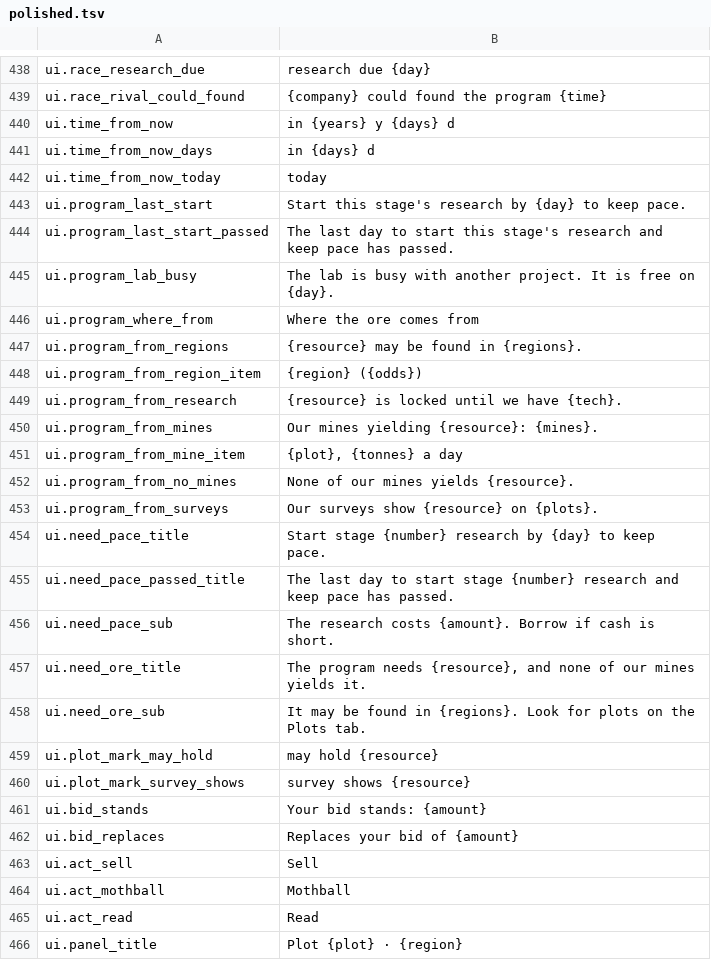
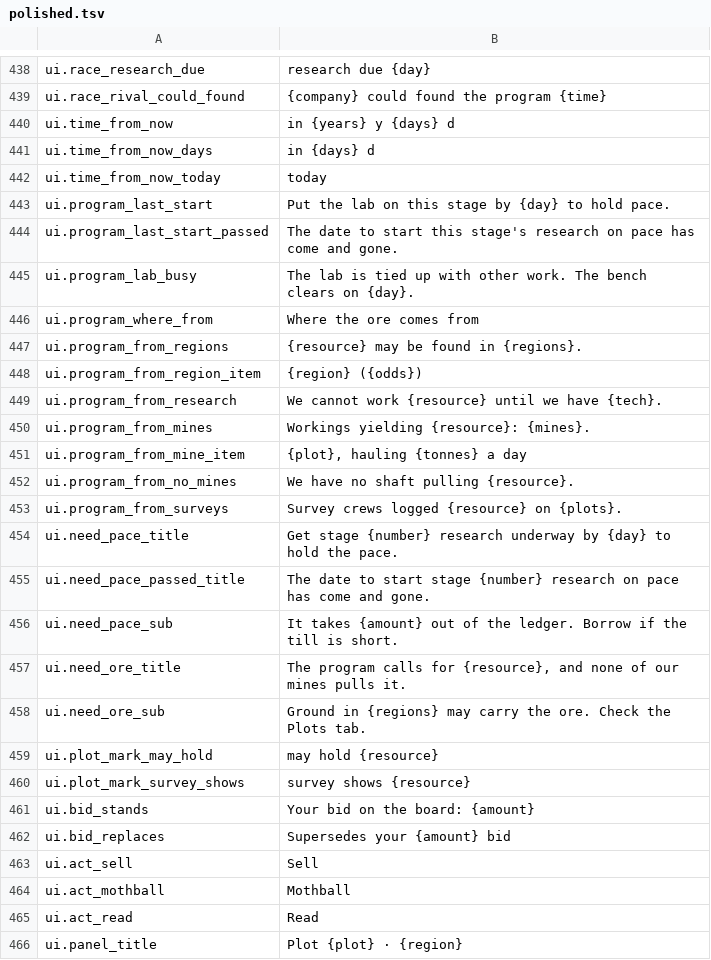
Before and after one commit to binary-knight/deep-claim, a TSV file: tools/prose/polished.tsv, drawn as a sheet; only a part is shown, gaps mark what is left out; the diff covers the shown part only.

```diff
--- a/tools/prose/polished.tsv
+++ b/tools/prose/polished.tsv
@@ -442,5 +442,5 @@ ui.time_from_now_days	in {days} d
 ui.time_from_now_today	today
-ui.program_last_start	Start this stage's research by {day} to keep pace.
-ui.program_last_start_passed	The last day to start this stage's research and keep pace has passed.
-ui.program_lab_busy	The lab is busy with another project. It is free on {day}.
+ui.program_last_start	Put the lab on this stage by {day} to hold pace.
+ui.program_last_start_passed	The date to start this stage's research on pace has come and gone.
+ui.program_lab_busy	The lab is tied up with other work. The bench clears on {day}.
 ui.program_where_from	Where the ore comes from
@@ -448,16 +448,16 @@ ui.program_from_regions	{resource} may be found in {regions}.
 ui.program_from_region_item	{region} ({odds})
-ui.program_from_research	{resource} is locked until we have {tech}.
-ui.program_from_mines	Our mines yielding {resource}: {mines}.
-ui.program_from_mine_item	{plot}, {tonnes} a day
-ui.program_from_no_mines	None of our mines yields {resource}.
-ui.program_from_surveys	Our surveys show {resource} on {plots}.
-ui.need_pace_title	Start stage {number} research by {day} to keep pace.
-ui.need_pace_passed_title	The last day to start stage {number} research and keep pace has passed.
-ui.need_pace_sub	The research costs {amount}. Borrow if cash is short.
-ui.need_ore_title	The program needs {resource}, and none of our mines yields it.
-ui.need_ore_sub	It may be found in {regions}. Look for plots on the Plots tab.
+ui.program_from_research	We cannot work {resource} until we have {tech}.
+ui.program_from_mines	Workings yielding {resource}: {mines}.
+ui.program_from_mine_item	{plot}, hauling {tonnes} a day
+ui.program_from_no_mines	We have no shaft pulling {resource}.
+ui.program_from_surveys	Survey crews logged {resource} on {plots}.
+ui.need_pace_title	Get stage {number} research underway by {day} to hold the pace.
+ui.need_pace_passed_title	The date to start stage {number} research on pace has come and gone.
+ui.need_pace_sub	It takes {amount} out of the ledger. Borrow if the till is short.
+ui.need_ore_title	The program calls for {resource}, and none of our mines pulls it.
+ui.need_ore_sub	Ground in {regions} may carry the ore. Check the Plots tab.
 ui.plot_mark_may_hold	may hold {resource}
 ui.plot_mark_survey_shows	survey shows {resource}
-ui.bid_stands	Your bid stands: {amount}
-ui.bid_replaces	Replaces your bid of {amount}
+ui.bid_stands	Your bid on the board: {amount}
+ui.bid_replaces	Supersedes your {amount} bid
 ui.act_sell	Sell
```
Also changed, not shown: 11 edited cells elsewhere in this file, 1 other file.
